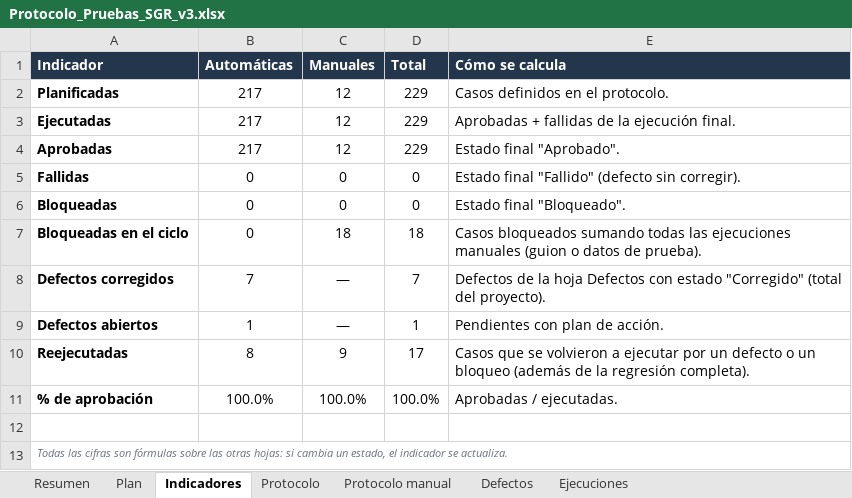
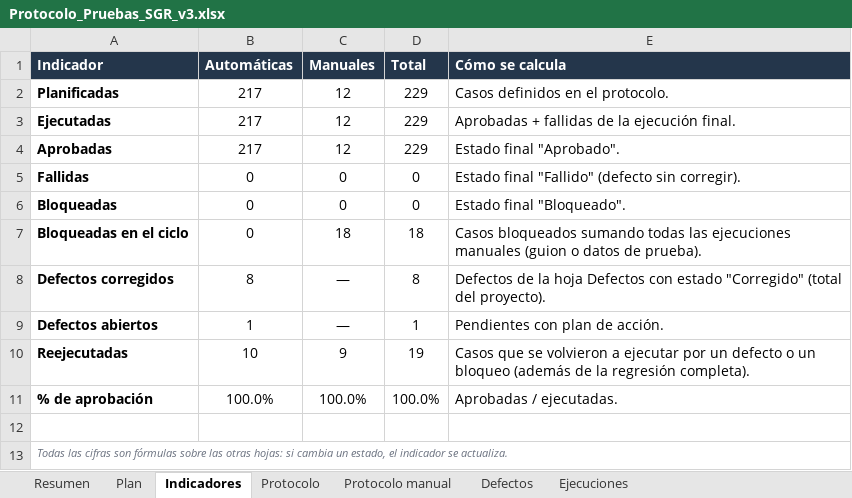
Before and after one commit to sofixv19/sgr_eval2_proyecto_integrado, an Excel workbook: docs/pruebas/Protocolo_Pruebas_SGR_v3.xlsx, sheet Indicadores, drawn as a sheet; values as stored, in another font and other column widths than the file's, no borders; the diff names each change by its address in the sheet, - before the commit and + after, or states it on an @@ line.

```diff
--- a/docs/pruebas/Protocolo_Pruebas_SGR_v3.xlsx (sheet Indicadores)
+++ b/docs/pruebas/Protocolo_Pruebas_SGR_v3.xlsx (sheet Indicadores)
-B8 (Automáticas): 7
+B8 (Automáticas): 8
-D8 (Total): 7
+D8 (Total): 8
-B10 (Automáticas): 8
+B10 (Automáticas): 10
-D10 (Total): 17
+D10 (Total): 19
```
Also changed, not shown: sheet Protocolo, sheet Defectos, formulas that keep their value, 25 other files.
